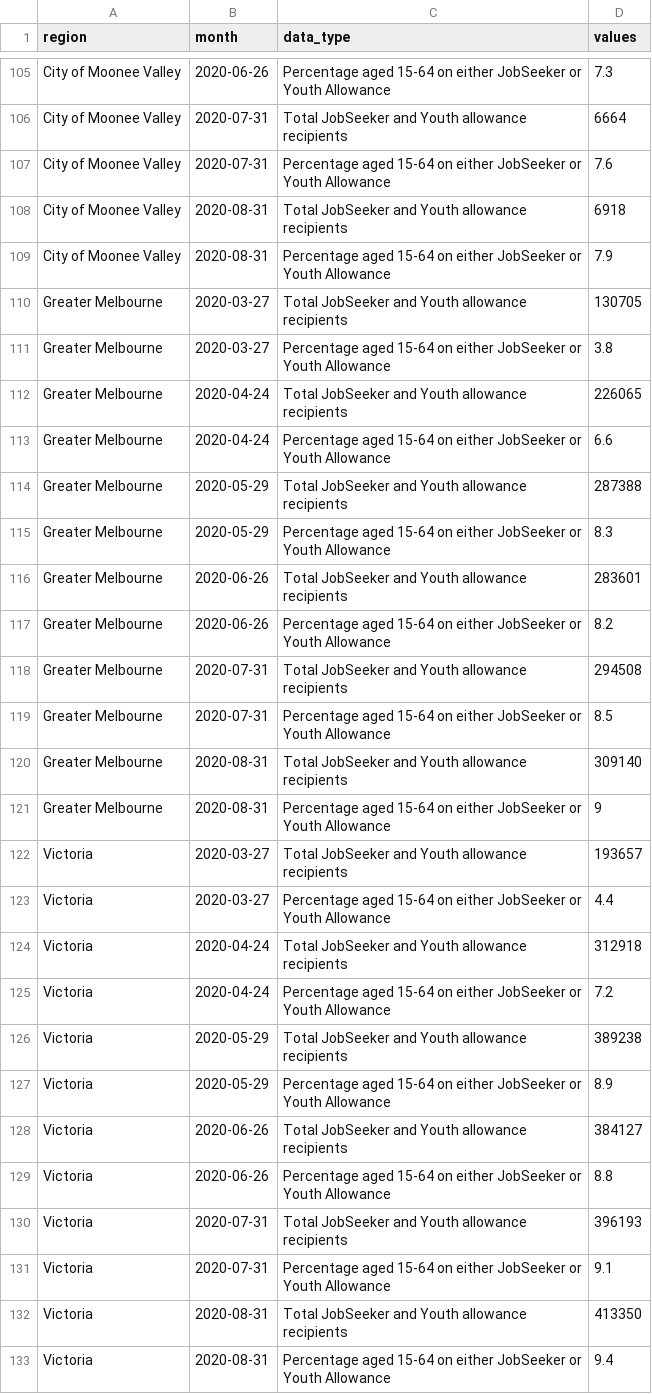
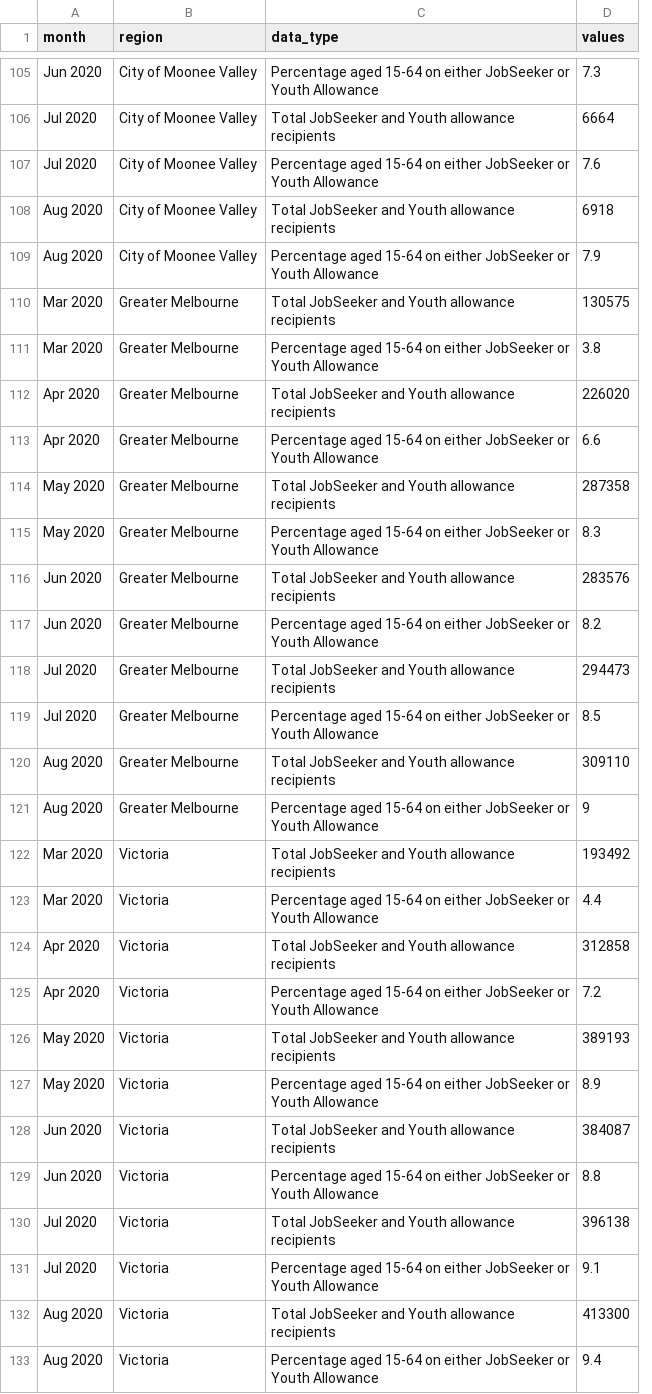
Before and after one commit to william3031/mv_econ_tracker, a CSV file: app_data/jobseeker_joined.csv, drawn as a sheet; only a part is shown, gaps mark what is left out; removed rows and columns are numbered as before the commit, all else as after; the diff covers the shown part only; the diff names each change by its address in the sheet, - before the commit and + after, or states it on an @@ line.

```diff
--- a/app_data/jobseeker_joined.csv
+++ b/app_data/jobseeker_joined.csv
+column A (month), rows 105-133: Jun 2020 | Jul 2020 | Jul 2020 | Aug 2020 | Aug 2020 | Mar 2020 | Mar 2020 | Apr 2020 | Apr 2020 | May 2020 | May 2020 | Jun 2020 | Jun 2020 | Jul 2020 | Jul 2020 | Aug 2020 | Aug 2020 | Mar 2020 | Mar 2020 | Apr 2020 | Apr 2020 | May 2020 | May 2020 | Jun 2020 | Jun 2020 | Jul 2020 | Jul 2020 | Aug 2020 | Aug 2020
-column B (month), rows 105-133: 2020-06-26 | 2020-07-31 | 2020-07-31 | 2020-08-31 | 2020-08-31 | 2020-03-27 | 2020-03-27 | 2020-04-24 | 2020-04-24 | 2020-05-29 | 2020-05-29 | 2020-06-26 | 2020-06-26 | 2020-07-31 | 2020-07-31 | 2020-08-31 | 2020-08-31 | 2020-03-27 | 2020-03-27 | 2020-04-24 | 2020-04-24 | 2020-05-29 | 2020-05-29 | 2020-06-26 | 2020-06-26 | 2020-07-31 | 2020-07-31 | 2020-08-31 | 2020-08-31
-D110 (values): 130705
+D110 (values): 130575
-D112 (values): 226065
+D112 (values): 226020
-D114 (values): 287388
+D114 (values): 287358
-D116 (values): 283601
+D116 (values): 283576
-D118 (values): 294508
+D118 (values): 294473
-D120 (values): 309140
+D120 (values): 309110
-D122 (values): 193657
+D122 (values): 193492
-D124 (values): 312918
+D124 (values): 312858
-D126 (values): 389238
+D126 (values): 389193
-D128 (values): 384127
+D128 (values): 384087
-D130 (values): 396193
+D130 (values): 396138
-D132 (values): 413350
+D132 (values): 413300
```
Also changed, not shown: 64 moved rows elsewhere in this file, app_data/jobseeker_joined2.csv, app_data/jobseeker_joined_total.csv, 4 other files.
